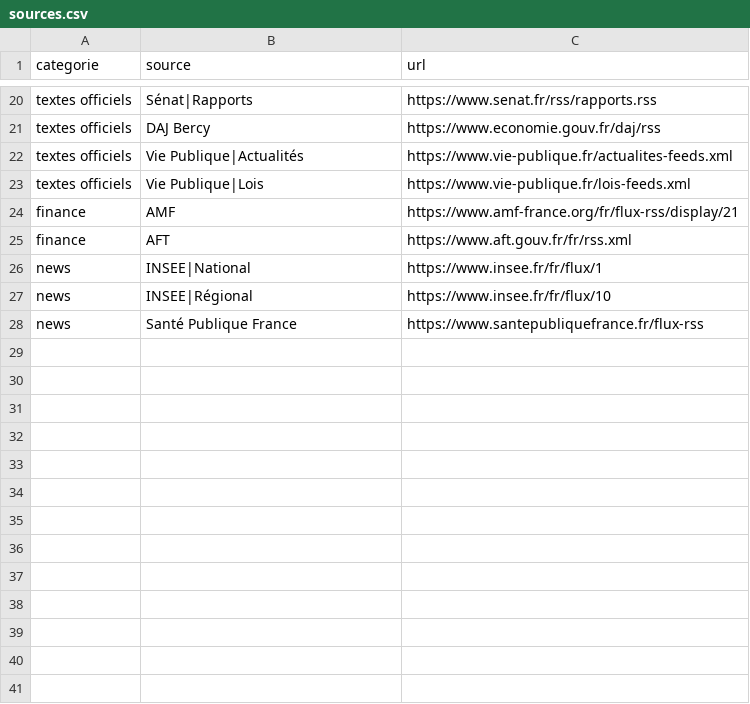
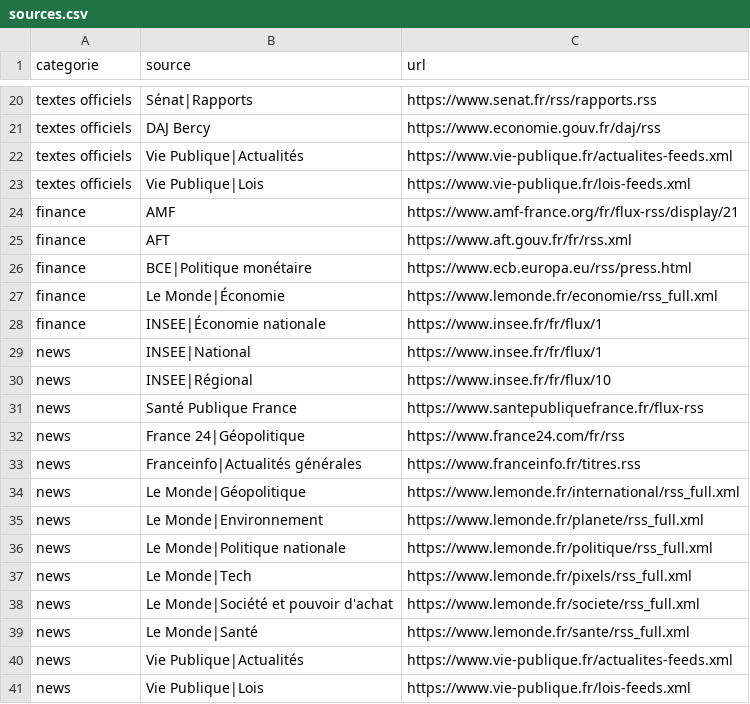
Before and after one commit to Nymesias/ma-veille-ia, a CSV file: sources.csv, drawn as a sheet; only a part is shown, gaps mark what is left out; the diff names each change by its address in the sheet, - before the commit and + after, or states it on an @@ line.

Commit message:
Elargit les syntheses News et Finance

```diff
--- a/sources.csv
+++ b/sources.csv
+row 26: finance | BCE|Politique monétaire | https://www.ecb.europa.eu/rss/press.html
+row 27: finance | Le Monde|Économie | https://www.lemonde.fr/economie/rss_full.xml
+row 28: finance | INSEE|Économie nationale | https://www.insee.fr/fr/flux/1
+row 32: news | France 24|Géopolitique | https://www.france24.com/fr/rss
+row 33: news | Franceinfo|Actualités générales | https://www.franceinfo.fr/titres.rss
+row 34: news | Le Monde|Géopolitique | https://www.lemonde.fr/international/rss_full.xml
+row 35: news | Le Monde|Environnement | https://www.lemonde.fr/planete/rss_full.xml
+row 36: news | Le Monde|Politique nationale | https://www.lemonde.fr/politique/rss_full.xml
+row 37: news | Le Monde|Tech | https://www.lemonde.fr/pixels/rss_full.xml
+row 38: news | Le Monde|Société et pouvoir d'achat | https://www.lemonde.fr/societe/rss_full.xml
+row 39: news | Le Monde|Santé | https://www.lemonde.fr/sante/rss_full.xml
+row 40: news | Vie Publique|Actualités | https://www.vie-publique.fr/actualites-feeds.xml
+row 41: news | Vie Publique|Lois | https://www.vie-publique.fr/lois-feeds.xml
```
Also changed, not shown: 1 other file.
